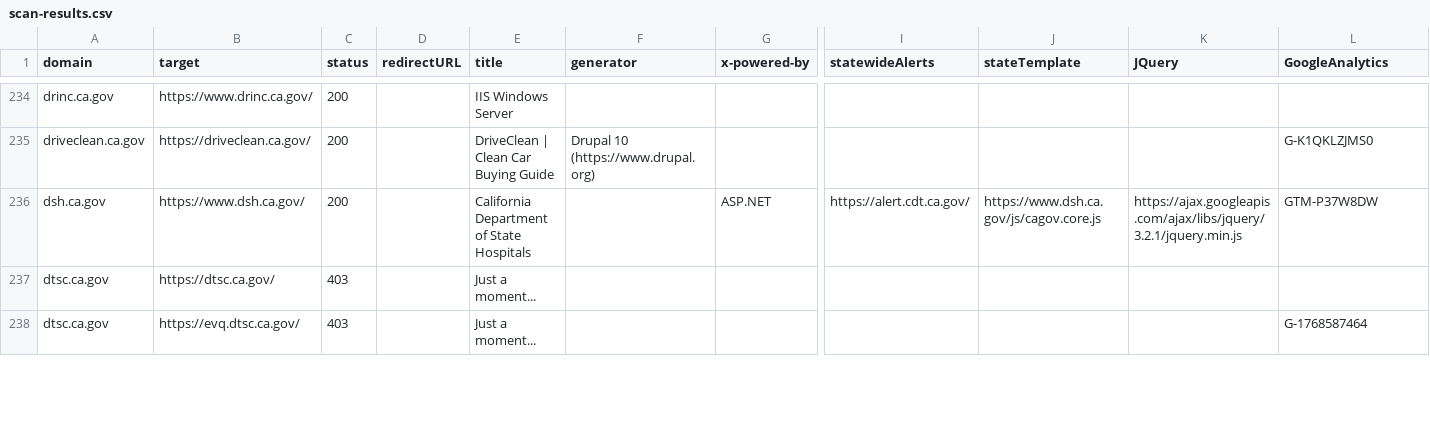
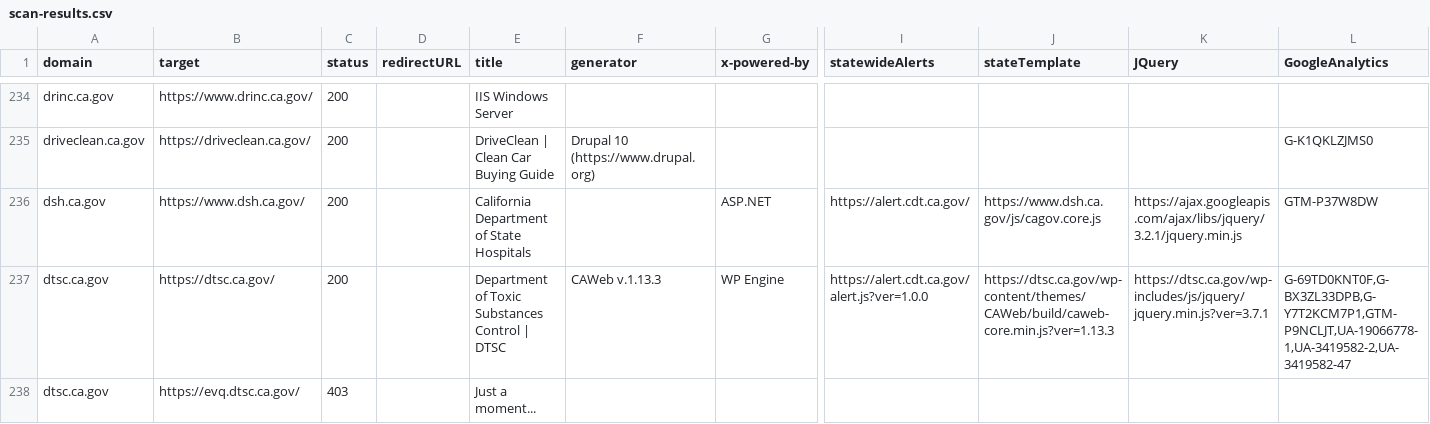
Before and after one commit to carterm/scan-url, a CSV file: publish/scan-results.csv, drawn as a sheet; only a part is shown, gaps mark what is left out; the diff covers the shown part only; the diff names each change by its address in the sheet, - before the commit and + after, or states it on an @@ line.

```diff
--- a/publish/scan-results.csv
+++ b/publish/scan-results.csv
-C237 (status): 403
+C237 (status): 200
-E237 (title): Just a moment...
+E237 (title): Department of Toxic Substances Control | DTSC
-F237 (generator): (empty)
+F237 (generator): CAWeb v.1.13.3
-G237 (x-powered-by): (empty)
+G237 (x-powered-by): WP Engine
-I237 (statewideAlerts): (empty)
+I237 (statewideAlerts): https://alert.cdt.ca.gov/alert.js?ver=1.0.0
-J237 (stateTemplate): (empty)
+J237 (stateTemplate): https://dtsc.ca.gov/wp-content/themes/CAWeb/build/caweb-core.min.js?ver=1.13.3
-K237 (JQuery): (empty)
+K237 (JQuery): https://dtsc.ca.gov/wp-includes/js/jquery/jquery.min.js?ver=3.7.1
-L237 (GoogleAnalytics): (empty)
+L237 (GoogleAnalytics): G-69TD0KNT0F,G-BX3ZL33DPB,G-Y7T2KCM7P1,GTM-P9NCLJT,UA-19066778-1,UA-3419582-2,UA-3419582-47
-L238 (GoogleAnalytics): G-1768587464
+L238 (GoogleAnalytics): (empty)
```
Also changed, not shown: 31 edited cells elsewhere in this file, 1 other file.
